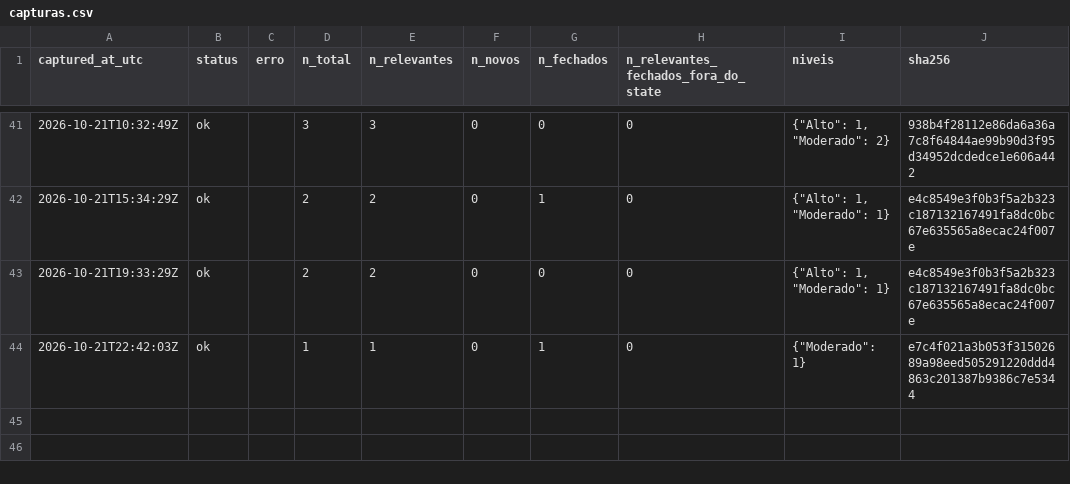
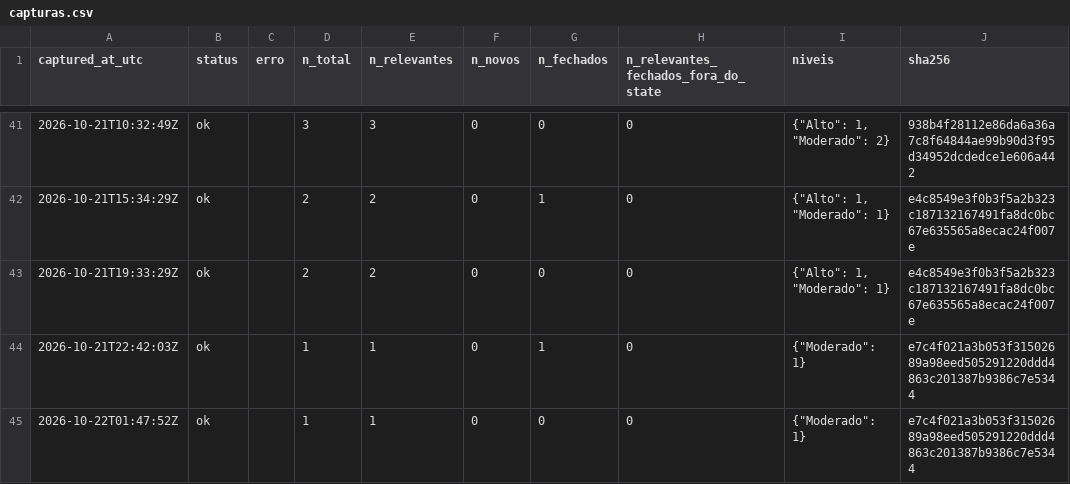
Before and after one commit to alvarocoutinho/crisis-dashboard, a CSV file: data/cemaden/capturas.csv, drawn as a sheet; only a part is shown, gaps mark what is left out; the diff names each change by its address in the sheet, - before the commit and + after, or states it on an @@ line.

```diff
--- a/data/cemaden/capturas.csv
+++ b/data/cemaden/capturas.csv
+row 45: 2026-10-22T01:47:52Z | ok |  | 1 | 1 | 0 | 0 | 0 | {"Moderado": 1} | e7c4f021a3b053f31502689a98eed505291220ddd4863c201387b9386c7e5344
```
Also changed, not shown: data/cemaden/alertas_observados.csv.
